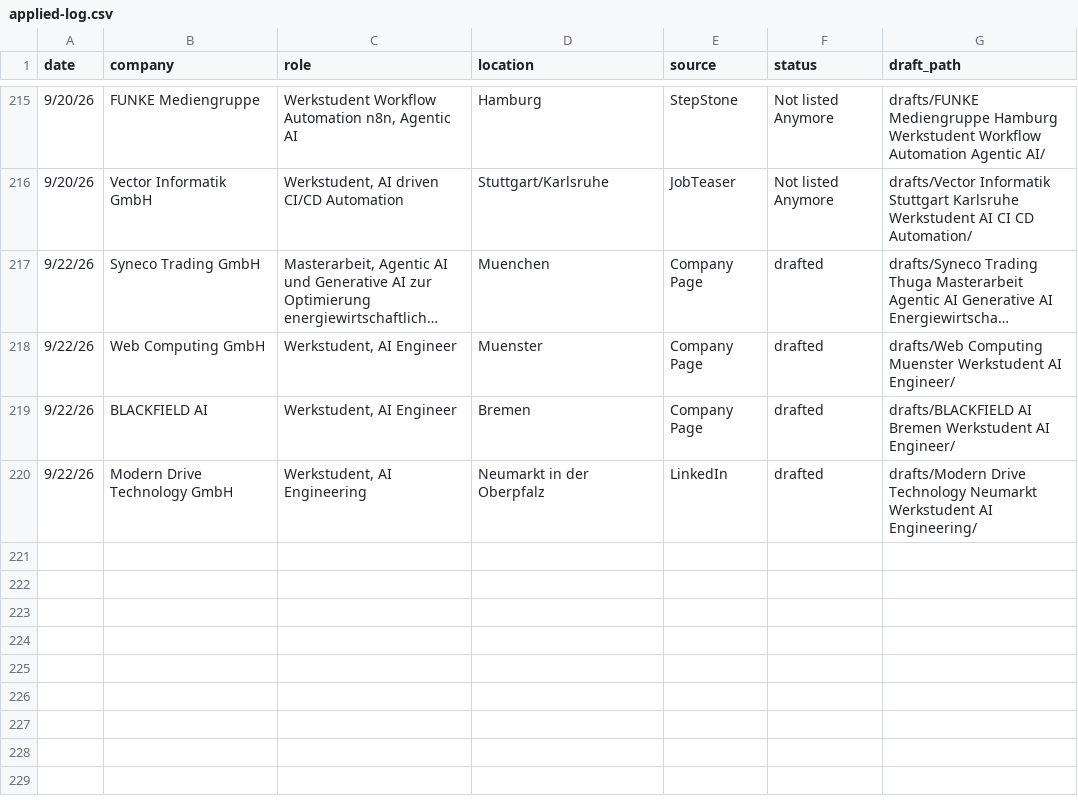
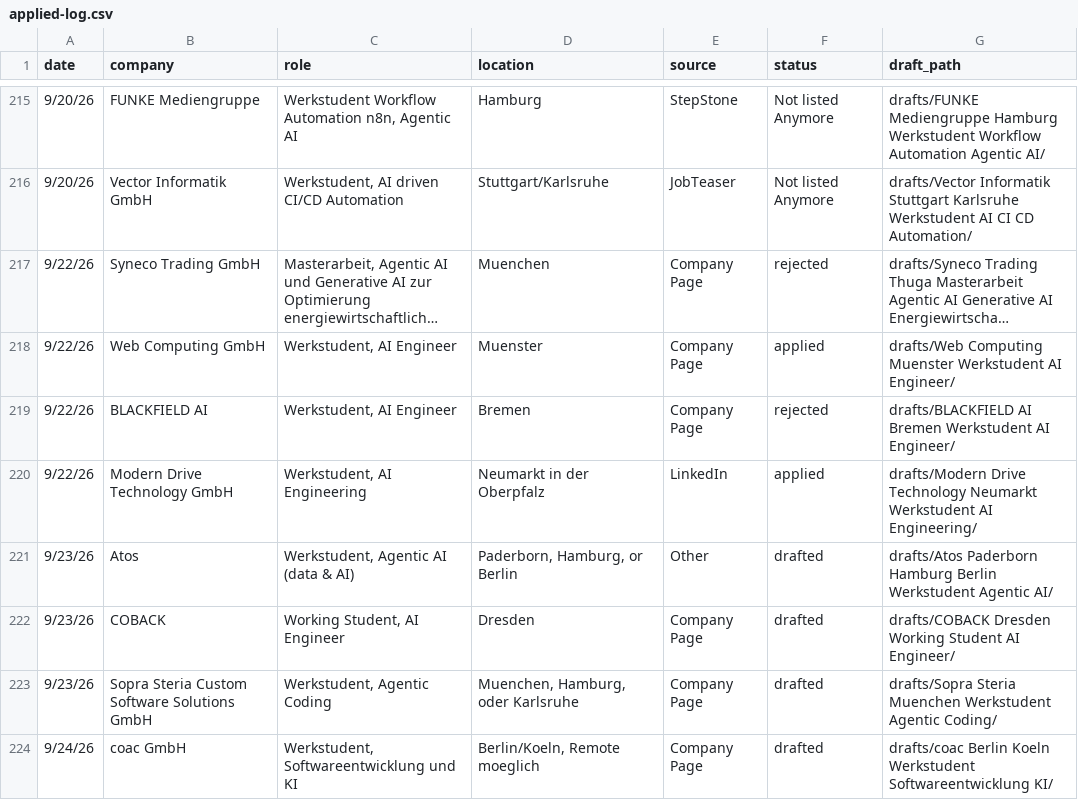
Before and after one commit to rahulrawat20022002/Job-Agent, a CSV file: applied-log.csv, drawn as a sheet; only a part is shown, gaps mark what is left out; long unchanged cells end in …; the diff covers the shown part only; the diff names each change by its address in the sheet, - before the commit and + after, or states it on an @@ line.

```diff
--- a/applied-log.csv
+++ b/applied-log.csv
-F217 (status): drafted
+F217 (status): rejected
-F218 (status): drafted
+F218 (status): applied
-F219 (status): drafted
+F219 (status): rejected
-F220 (status): drafted
+F220 (status): applied
+row 221: 9/23/26 | Atos | Werkstudent, Agentic AI (data & AI) | Paderborn, Hamburg, or Berlin | Other | drafted | drafts/Atos Paderborn Hamburg Berlin Werkstudent Agentic AI/
+row 222: 9/23/26 | COBACK | Working Student, AI Engineer | Dresden | Company Page | drafted | drafts/COBACK Dresden Working Student AI Engineer/
+row 223: 9/23/26 | Sopra Steria Custom Software Solutions GmbH | Werkstudent, Agentic Coding | Muenchen, Hamburg, oder Karlsruhe | Company Page | drafted | drafts/Sopra Steria Muenchen Werkstudent Agentic Coding/
+row 224: 9/24/26 | coac GmbH | Werkstudent, Softwareentwicklung und KI | Berlin/Koeln, Remote moeglich | Company Page | drafted | drafts/coac Berlin Koeln Werkstudent Softwareentwicklung KI/
```
Also changed, not shown: 7 added rows and 1 edited cell elsewhere in this file, 1 other file.
